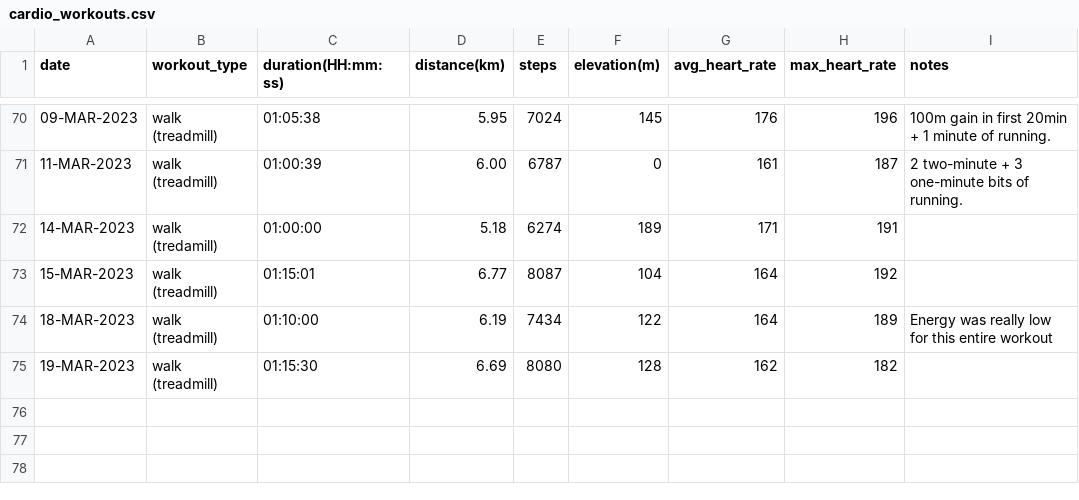
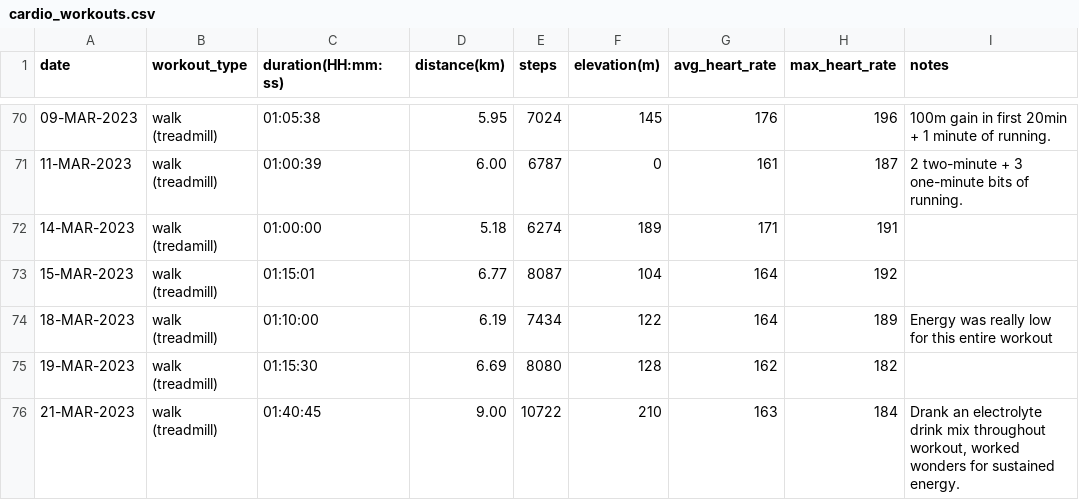
Before and after one commit to EricLeFort/ExerciseLog, a CSV file: data/cardio_workouts.csv, drawn as a sheet; only a part is shown, gaps mark what is left out; the diff names each change by its address in the sheet, - before the commit and + after, or states it on an @@ line.

Commit message:
Added 21-MAR-2023 workout

```diff
--- a/data/cardio_workouts.csv
+++ b/data/cardio_workouts.csv
+row 76: 21-MAR-2023 | walk (treadmill) | 01:40:45 | 9.00 | 10722 | 210 | 163 | 184 | Drank an electrolyte drink mix throughout workout, worked wonders for sustained energy.
```
